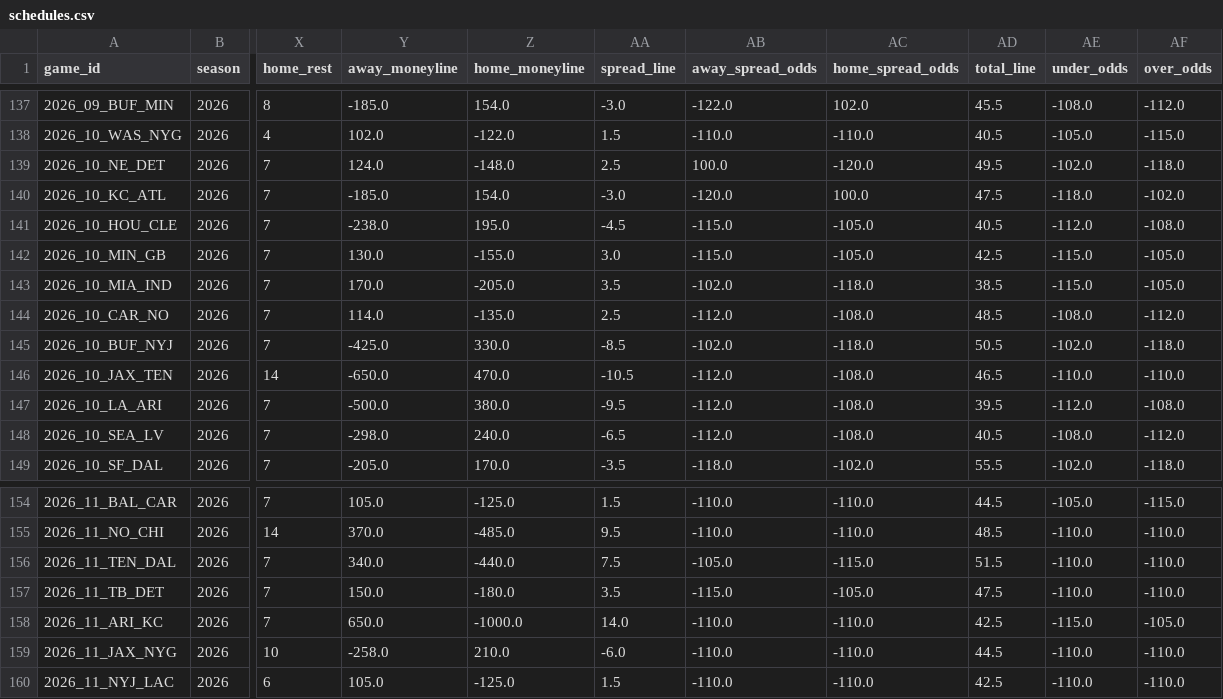
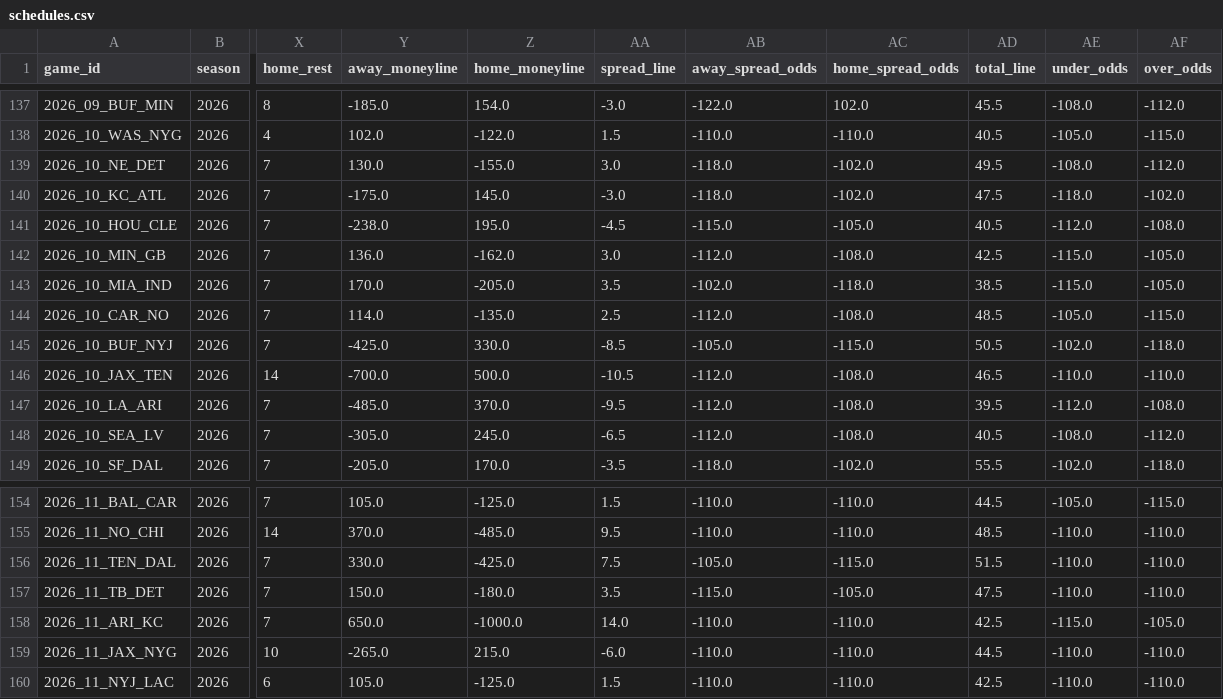
Before and after one commit to turernt/nfl-ai-predictor, a CSV file: data/schedules.csv, drawn as a sheet; only a part is shown, gaps mark what is left out; the diff names each change by its address in the sheet, - before the commit and + after, or states it on an @@ line.

```diff
--- a/data/schedules.csv
+++ b/data/schedules.csv
-Y139 (away_moneyline): 124.0
+Y139 (away_moneyline): 130.0
-Z139 (home_moneyline): -148.0
+Z139 (home_moneyline): -155.0
-AA139 (spread_line): 2.5
+AA139 (spread_line): 3.0
-AB139 (away_spread_odds): 100.0
+AB139 (away_spread_odds): -118.0
-AC139 (home_spread_odds): -120.0
+AC139 (home_spread_odds): -102.0
-AE139 (under_odds): -102.0
+AE139 (under_odds): -108.0
-AF139 (over_odds): -118.0
+AF139 (over_odds): -112.0
-Y140 (away_moneyline): -185.0
+Y140 (away_moneyline): -175.0
-Z140 (home_moneyline): 154.0
+Z140 (home_moneyline): 145.0
-AB140 (away_spread_odds): -120.0
+AB140 (away_spread_odds): -118.0
-AC140 (home_spread_odds): 100.0
+AC140 (home_spread_odds): -102.0
-Y142 (away_moneyline): 130.0
+Y142 (away_moneyline): 136.0
-Z142 (home_moneyline): -155.0
+Z142 (home_moneyline): -162.0
-AB142 (away_spread_odds): -115.0
+AB142 (away_spread_odds): -112.0
-AC142 (home_spread_odds): -105.0
+AC142 (home_spread_odds): -108.0
-AE144 (under_odds): -108.0
+AE144 (under_odds): -105.0
-AF144 (over_odds): -112.0
+AF144 (over_odds): -115.0
-AB145 (away_spread_odds): -102.0
+AB145 (away_spread_odds): -105.0
-AC145 (home_spread_odds): -118.0
+AC145 (home_spread_odds): -115.0
-Y146 (away_moneyline): -650.0
+Y146 (away_moneyline): -700.0
-Z146 (home_moneyline): 470.0
+Z146 (home_moneyline): 500.0
-Y147 (away_moneyline): -500.0
+Y147 (away_moneyline): -485.0
-Z147 (home_moneyline): 380.0
+Z147 (home_moneyline): 370.0
-Y148 (away_moneyline): -298.0
+Y148 (away_moneyline): -305.0
-Z148 (home_moneyline): 240.0
+Z148 (home_moneyline): 245.0
-Y156 (away_moneyline): 340.0
+Y156 (away_moneyline): 330.0
-Z156 (home_moneyline): -440.0
+Z156 (home_moneyline): -425.0
-Y159 (away_moneyline): -258.0
+Y159 (away_moneyline): -265.0
-Z159 (home_moneyline): 210.0
+Z159 (home_moneyline): 215.0
```
Also changed, not shown: 8 other files.
